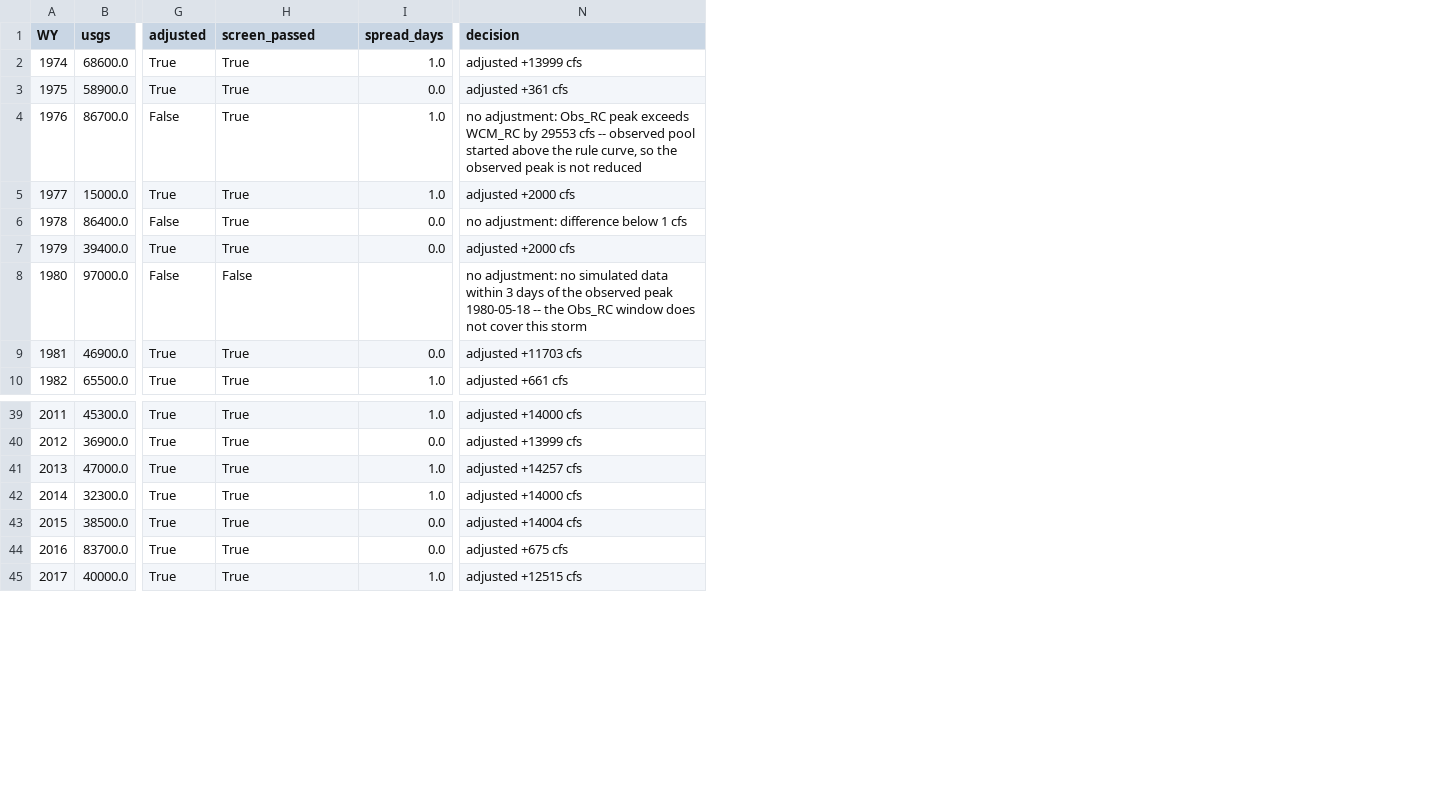
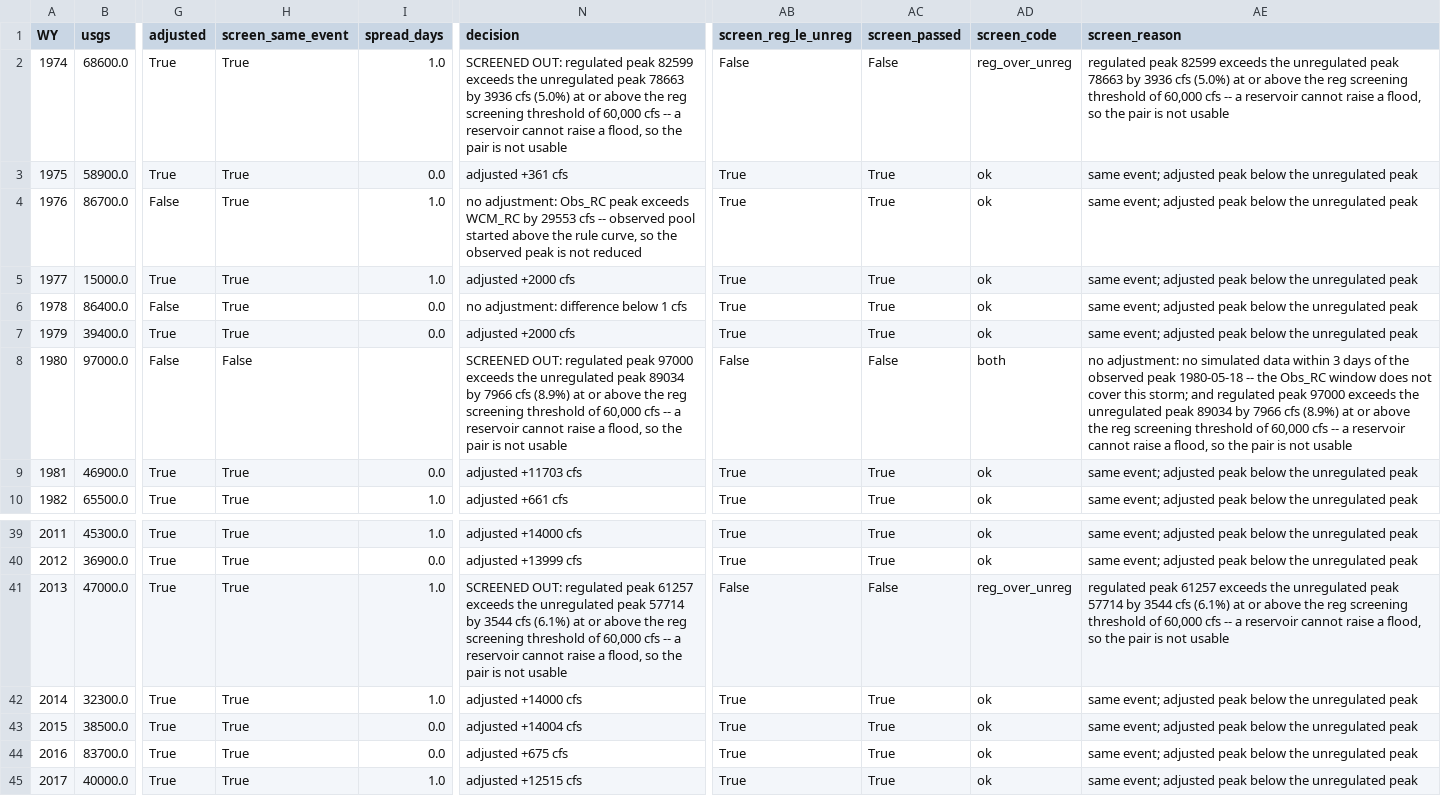
Before and after one commit to JoeShmoJo/Cowlitz_FF, a CSV file: CAS_Reg_Unreg/output/adjusted_peaks.csv, drawn as a sheet; only a part is shown, gaps mark what is left out; the diff names each change by its address in the sheet, - before the commit and + after, or states it on an @@ line.

Commit message:
Reg_Unreg results up

```diff
--- a/CAS_Reg_Unreg/output/adjusted_peaks.csv
+++ b/CAS_Reg_Unreg/output/adjusted_peaks.csv
+column AB (screen_reg_le_unreg), rows 2-10: False | True | True | True | True | True | False | True | True; rows 39-45: True | True | False | True | True | True | True
+column AC (screen_passed), rows 2-10: False | True | True | True | True | True | False | True | True; rows 39-45: True | True | False | True | True | True | True
+column AD (screen_code), rows 2-10: reg_over_unreg | ok | ok | ok | ok | ok | both | ok | ok; rows 39-45: ok | ok | reg_over_unreg | ok | ok | ok | ok
+column AE (screen_reason), rows 2-10: regulated peak 82599 exceeds the unregulated peak 78663 by 3936 cfs (5.0%) at or above the reg screening threshold of 60,000 cfs -- a reservoir cannot raise a flood, so the pair is not usable | same event; adjusted peak below the unregulated peak | same event; adjusted peak below the unregulated peak | same event; adjusted peak below the unregulated peak | same event; adjusted peak below the unregulated peak | same event; adjusted peak below the unregulated peak | no adjustment: no simulated data within 3 days of the observed peak 1980-05-18 -- the Obs_RC window does not cover this storm; and regulated peak 97000 exceeds the unregulated peak 89034 by 7966 cfs (8.9%) at or above the reg screening threshold of 60,000 cfs -- a reservoir cannot raise a flood, so the pair is not usable | same event; adjusted peak below the unregulated peak | same event; adjusted peak below the unregulated peak; rows 39-45: same event; adjusted peak below the unregulated peak | same event; adjusted peak below the unregulated peak | regulated peak 61257 exceeds the unregulated peak 57714 by 3544 cfs (6.1%) at or above the reg screening threshold of 60,000 cfs -- a reservoir cannot raise a flood, so the pair is not usable | same event; adjusted peak below the unregulated peak | same event; adjusted peak below the unregulated peak | same event; adjusted peak below the unregulated peak | same event; adjusted peak below the unregulated peak
-H1: screen_passed
+H1: screen_same_event
-N2 (decision): adjusted +13999 cfs
+N2 (decision): SCREENED OUT: regulated peak 82599 exceeds the unregulated peak 78663 by 3936 cfs (5.0%) at or above the reg screening threshold of 60,000 cfs -- a reservoir cannot raise a flood, so the pair is not usable
-N8 (decision): no adjustment: no simulated data within 3 days of the observed peak 1980-05-18 -- the Obs_RC window does not cover this storm
+N8 (decision): SCREENED OUT: regulated peak 97000 exceeds the unregulated peak 89034 by 7966 cfs (8.9%) at or above the reg screening threshold of 60,000 cfs -- a reservoir cannot raise a flood, so the pair is not usable
-N41 (decision): adjusted +14257 cfs
+N41 (decision): SCREENED OUT: regulated peak 61257 exceeds the unregulated peak 57714 by 3544 cfs (6.1%) at or above the reg screening threshold of 60,000 cfs -- a reservoir cannot raise a flood, so the pair is not usable
```
Also changed, not shown: CAS_Reg_Unreg/output/adjusted_peaks_ssp.csv, CAS_Reg_Unreg/output/regulated_frequency_inferred.csv, 10 other files.
